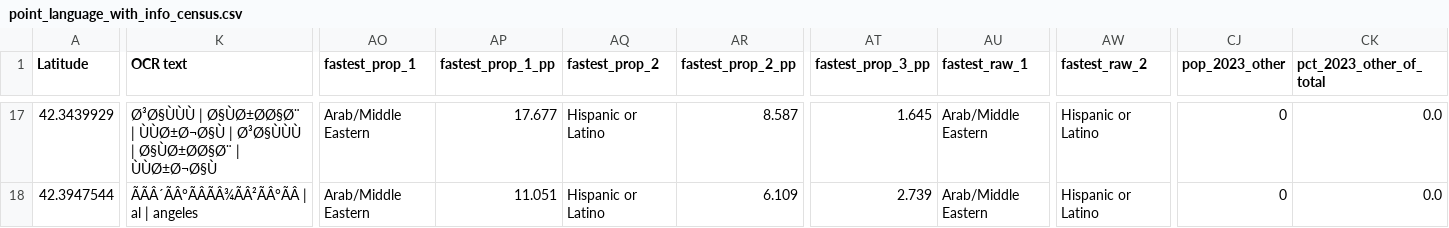
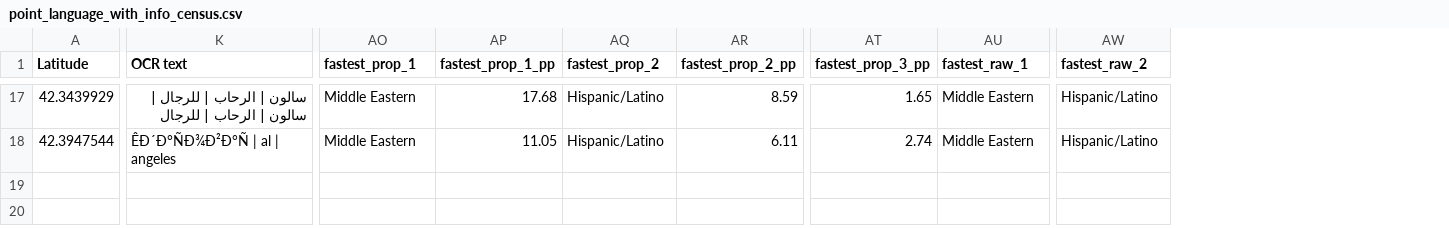
Before and after one commit to LivingDataLab/tapestries, a CSV file: panos/point_language_with_info_census.csv, drawn as a sheet; only a part is shown, gaps mark what is left out; the diff covers the shown part only; the diff names each change by its address in the sheet, - before the commit and + after, or states it on an @@ line.

Commit message:
Add files via upload

```diff
--- a/panos/point_language_with_info_census.csv
+++ b/panos/point_language_with_info_census.csv
-column CJ (pop_2023_other), rows 17-18: 0 | 0
-column CK (pct_2023_other_of_total), rows 17-18: 0.0 | 0.0
-K17 (OCR text): Ø³Ø§ÙÙÙ | Ø§ÙØ±ØØ§Ø¨ | ÙÙØ±Ø¬Ø§Ù | Ø³Ø§ÙÙÙ | Ø§ÙØ±ØØ§Ø¨ | ÙÙØ±Ø¬Ø§Ù
+K17 (OCR text): سالون | الرحاب | للرجال | سالون | الرحاب | للرجال
-AO17:AO18 (fastest_prop_1): Arab/Middle Eastern
+AO17:AO18 (fastest_prop_1): Middle Eastern
-AP17 (fastest_prop_1_pp): 17.677
+AP17 (fastest_prop_1_pp): 17.68
-AQ17:AQ18 (fastest_prop_2): Hispanic or Latino
+AQ17:AQ18 (fastest_prop_2): Hispanic/Latino
-AR17 (fastest_prop_2_pp): 8.587
+AR17 (fastest_prop_2_pp): 8.59
-AT17 (fastest_prop_3_pp): 1.645
+AT17 (fastest_prop_3_pp): 1.65
-AU17:AU18 (fastest_raw_1): Arab/Middle Eastern
+AU17:AU18 (fastest_raw_1): Middle Eastern
-AW17:AW18 (fastest_raw_2): Hispanic or Latino
+AW17:AW18 (fastest_raw_2): Hispanic/Latino
-K18 (OCR text): ÃÃÂ´ÃÂ°ÃÂÃÂ¾ÃÂ²ÃÂ°ÃÂ | al | angeles
+K18 (OCR text): ÊÐ´Ð°ÑÐ¾Ð²Ð°Ñ | al | angeles
-AP18 (fastest_prop_1_pp): 11.051
+AP18 (fastest_prop_1_pp): 11.05
-AR18 (fastest_prop_2_pp): 6.109
+AR18 (fastest_prop_2_pp): 6.11
-AT18 (fastest_prop_3_pp): 2.739
+AT18 (fastest_prop_3_pp): 2.74
```
Also changed, not shown: 151 edited cells elsewhere in this file.
